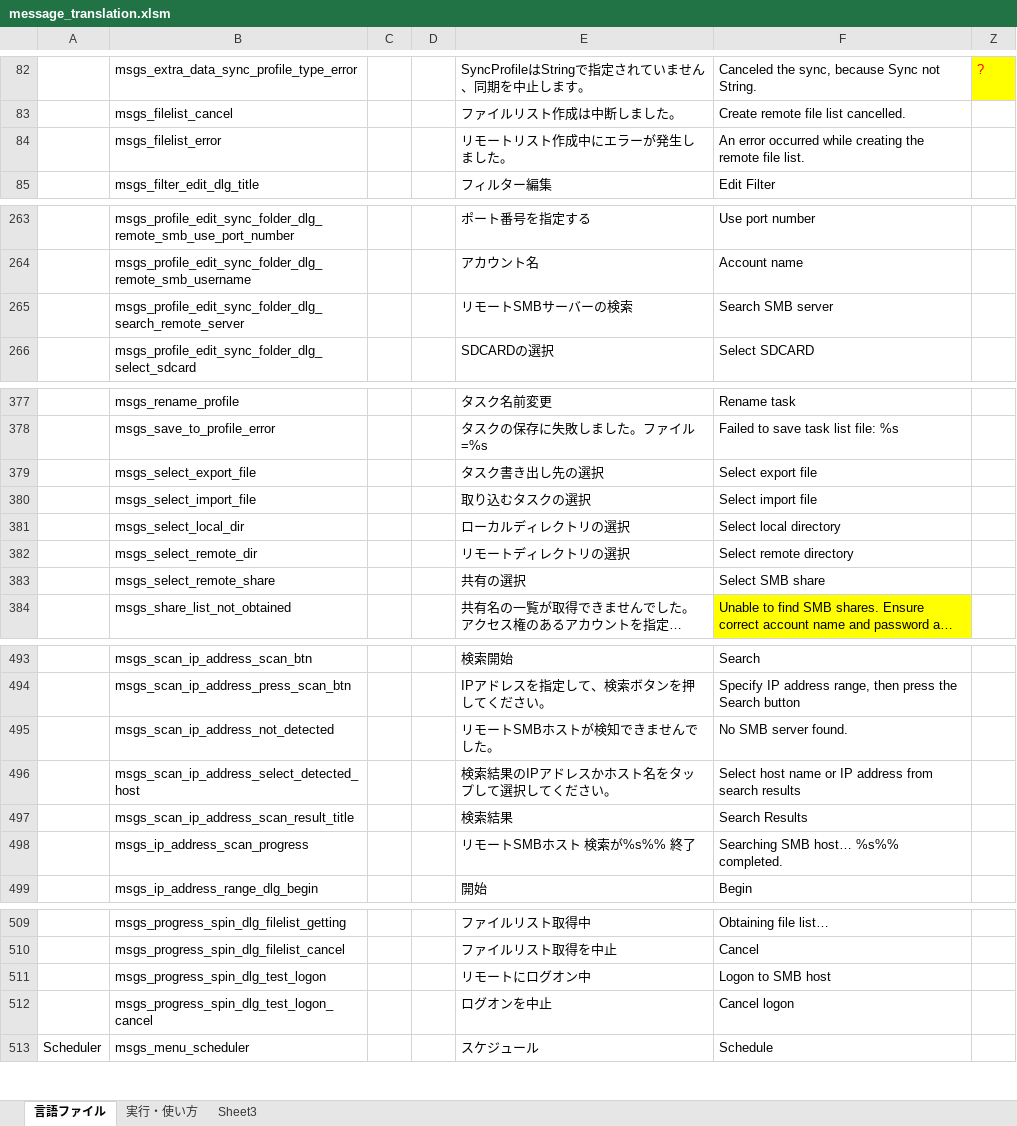
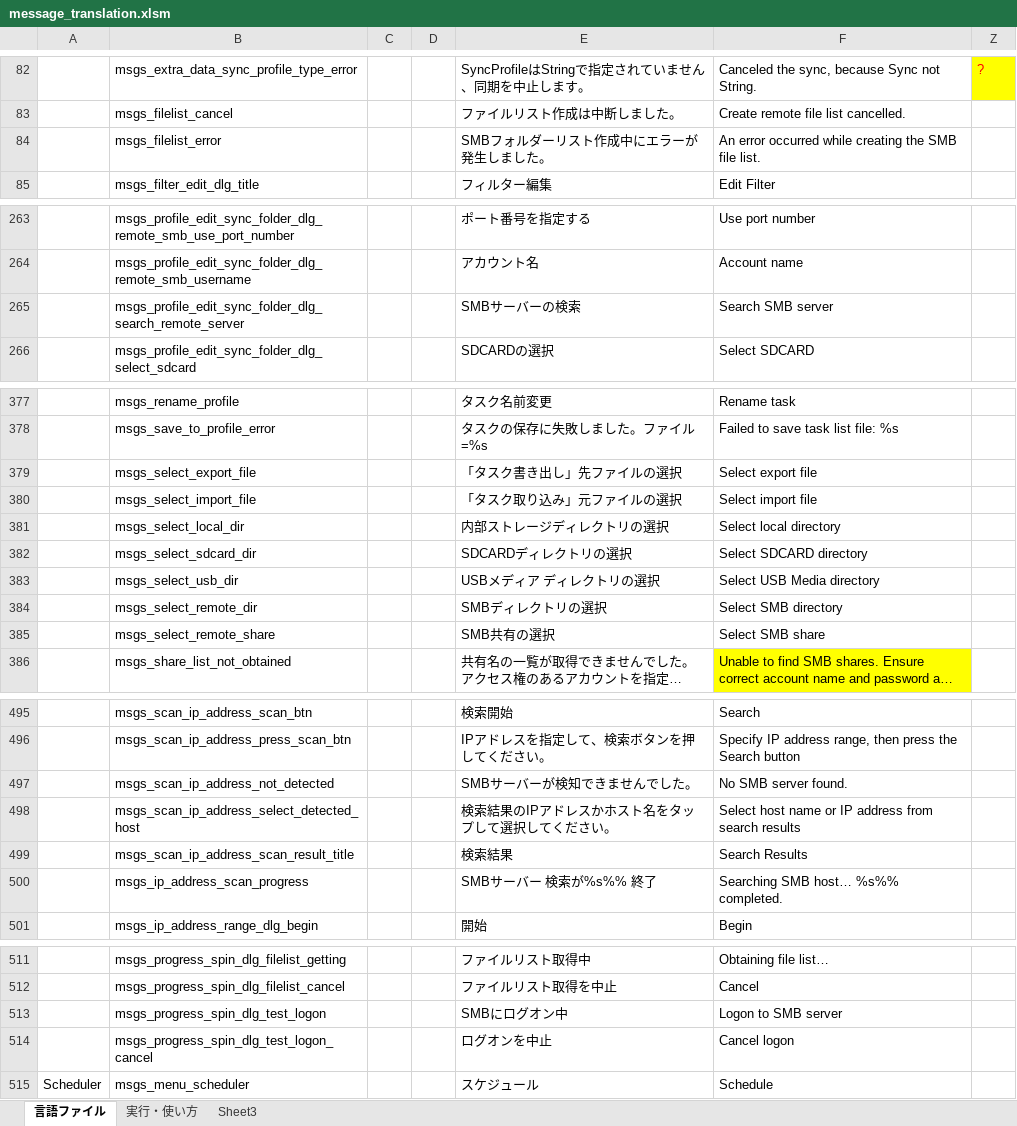
Before and after one commit to Sentaroh/SMBSync2, an Excel workbook: message_translation.xlsm, sheet 言語ファイル, drawn as a sheet; only a part is shown, gaps mark what is left out; long unchanged cells end in …; values as stored, in another font and other column widths than the file's, no borders; charts and pictures not drawn; addresses are those after the commit; the diff names each change by its address in the sheet, - before the commit and + after, or states it on an @@ line.

```diff
--- a/message_translation.xlsm (sheet 言語ファイル)
+++ b/message_translation.xlsm (sheet 言語ファイル)
-E84: リモートリスト作成中にエラーが発生しました。
+E84: SMBフォルダーリスト作成中にエラーが発生しました。
-F84: …creating the remote file list.
+F84: …creating the SMB file list.
-E265: リモートSMBサーバーの検索
+E265: SMBサーバーの検索
-E379: タスク書き出し先の選択
+E379: 「タスク書き出し」先ファイルの選択
-E380: 取り込むタスクの選択
+E380: 「タスク取り込み」元ファイルの選択
-E381: ローカルディレクトリの選択
+E381: 内部ストレージディレクトリの選択
+row 382:  | msgs_select_sdcard_dir |  |  | SDCARDディレクトリの選択 | Select SDCARD directory
+row 383:  | msgs_select_usb_dir |  |  | USBメディア ディレクトリの選択 | Select USB Media directory
-E384: リモートディレクトリの選択
+E384: SMBディレクトリの選択
-F384: Select remote directory
+F384: Select SMB directory
-E385: 共有の選択
+E385: SMB共有の選択
-E497: リモートSMBホストが検知できませんでした。
+E497: SMBサーバーが検知できませんでした。
-E500: リモートSMBホスト 検索が%s%% 終了
+E500: SMBサーバー 検索が%s%% 終了
-E513: リモートにログオン中
+E513: SMBにログオン中
-F513: Logon to SMB host
+F513: Logon to SMB server
```
Also changed, not shown: 6 other files.
